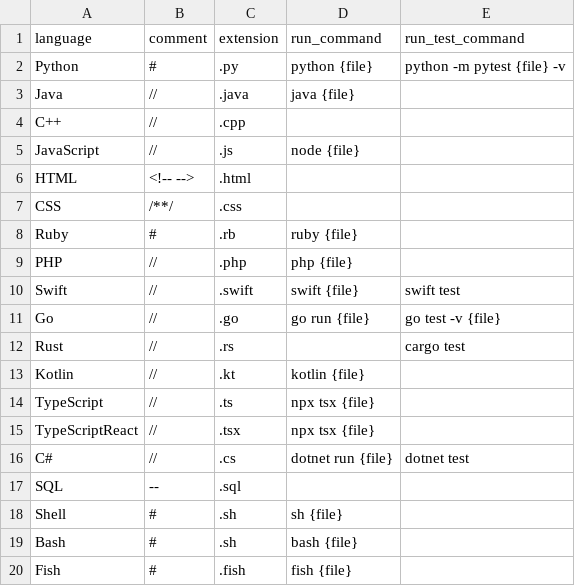
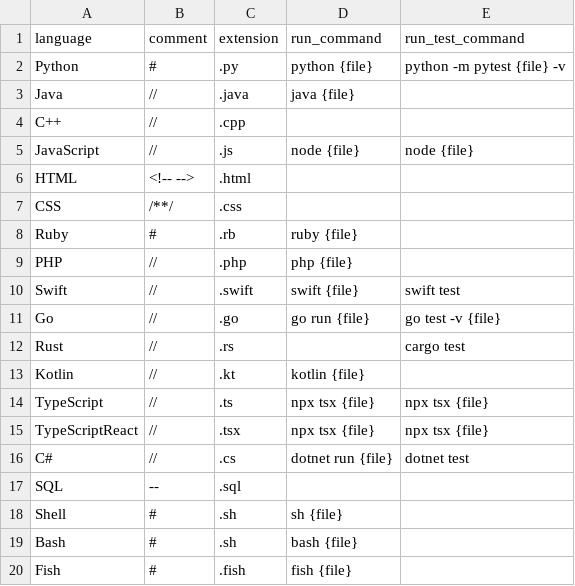
Before and after one commit to promptdriven/pdd, a CSV file: pdd/data/language_format.csv, drawn as a sheet; only a part is shown.

```diff
--- a/pdd/data/language_format.csv
+++ b/pdd/data/language_format.csv
@@ -4,3 +4,3 @@ Java,//,.java,java {file},
 C++,//,.cpp,,
-JavaScript,//,.js,node {file},
+JavaScript,//,.js,node {file},node {file}
 HTML,"<!-- -->",.html,,
@@ -13,4 +13,4 @@ Rust,//,.rs,,cargo test
 Kotlin,//,.kt,kotlin {file},
-TypeScript,//,.ts,npx tsx {file},
-TypeScriptReact,//,.tsx,npx tsx {file},
+TypeScript,//,.ts,npx tsx {file},npx tsx {file}
+TypeScriptReact,//,.tsx,npx tsx {file},npx tsx {file}
 C#,//,.cs,dotnet run {file},dotnet test
```
